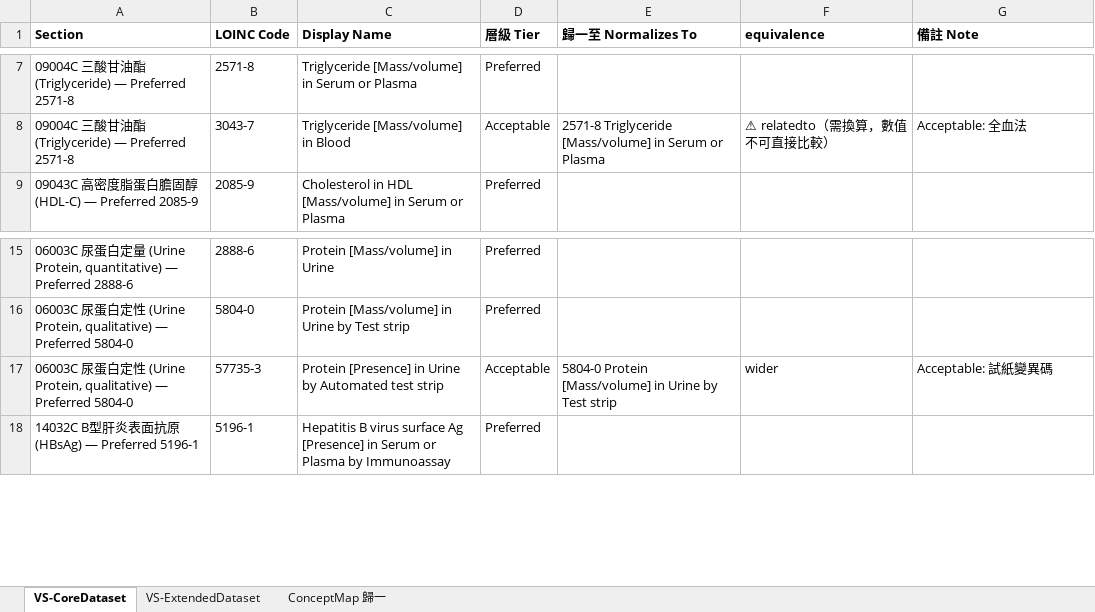
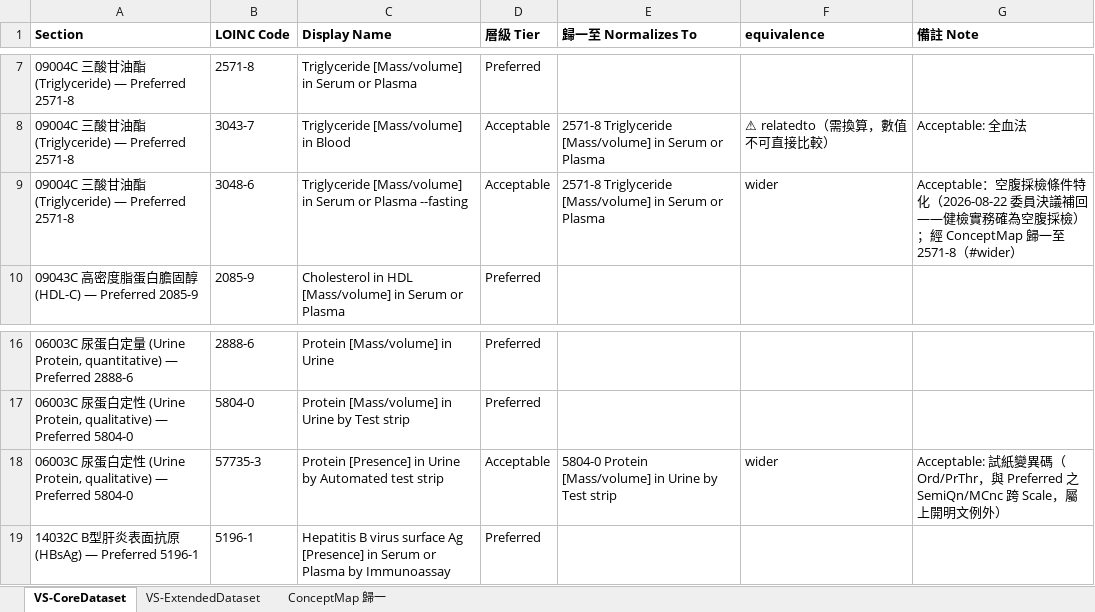
Before and after one commit to kunjulin/occupationIG, an Excel workbook: input/assets/loinc-valuesets.xlsx, sheet VS-CoreDataset, drawn as a sheet; only a part is shown, gaps mark what is left out; values as stored, in another font and other column widths than the file's, no borders; addresses are those after the commit; the diff names each change by its address in the sheet, - before the commit and + after, or states it on an @@ line.

Commit message:
依委員決議擴充術語、清出對外資產錯碼並精確化溯源 — v0.10.1 (#47)
一、術語擴充（2026-08-22 委員決議）
腰圍新增 acceptable 8281-8（超音波量測法），三酸甘油酯補回 3048-6（空腹採檢條件特化）。
ConceptMap 由 41 組增為 45 組，分佈 wider 13／narrower 6／relatedto 26。
四組之 equivalence 刻意不一致：條件特化為 wider，同層方法兄弟碼與量測 protocol 碼為 relatedto。
56114-2／56115-9 僅登錄於 ConceptMap，不納入任何值集。各列 Preferred 一碼未動，21 列不受影響。

二、對外下載資產除錯
snomed-loinc-mappings.csv 之 loinc_acceptable 欄從未被閘門看過，其中 7 筆為本指引自己
早已判定語意錯誤者（14390-9 實為透析液澱粉酶、22326-3 實為 C 型肝炎抗體等）。
另查出兩列之 preferred／acceptable 顛倒：LDL-C 與 FVC。顛倒比缺碼嚴重，會使實作端
把變異碼當成主要交換碼送出。全數以值集與 ConceptMap 為真更正，並補上原缺之腰圍列。

三、閘門修補
check-asset-consistency.js 檢查範圍擴及 loinc_acceptable，並新增歸一方向檢查，
補負向自我測試 9 例。audit-ucum.js 之分號多值解析經覆核為本來即支援，未改行為，
補自我測試 9 例鎖住該性質。qa-gate.js 補未具名 INFORMATION 之歸因報表與主流程煙霧測試。

四、明文例外與溯源精確化
尿蛋白定性之跨 Scale／Property 綁定寫成明文例外。三項實質差異之溯源逐項切開：
BMI 不納入為回到原案之事實陳述、第 11 列語意出自專家會議臨時動議、
{quid}/d 為 UCUM 規格所限。另更正「展開碼數」一詞——核算式所稱者為各列之
preferred 主碼，非值集展開之成員代碼數。

CI 實測（IG Publisher 2.2.11，tx.fhir.org/r4）：
  err 0／warn 80／info 463，33 個具名類別差異全為 0，qa-baseline.json 未動。
  UCUM 七態：相符 236、不符 0、未列於對照檔 0、待人工判定 0、Scale 未知 0、冗列 0。
  8281-8 之多值單位實測 csv=[in_us];cm official=[in_us];cm 相符。

```diff
--- a/input/assets/loinc-valuesets.xlsx (sheet VS-CoreDataset)
+++ b/input/assets/loinc-valuesets.xlsx (sheet VS-CoreDataset)
+row 9: 09004C 三酸甘油酯 (Triglyceride) — Preferred 2571-8 | 3048-6 | Triglyceride [Mass/volume] in Serum or Plasma --fasting | Acceptable | 2571-8 Triglyceride [Mass/volume] in Serum or Plasma | wider | Acceptable：空腹採檢條件特化（2026-08-22 委員決議補回——健檢實務確為空腹採檢）；經 ConceptMap 歸一至 2571-8（#wider）
-G18 (備註 Note): Acceptable: 試紙變異碼
+G18 (備註 Note): Acceptable: 試紙變異碼（Ord/PrThr，與 Preferred 之 SemiQn/MCnc 跨 Scale，屬上開明文例外）
```
Also changed, not shown: sheet ConceptMap 歸一, input/assets/snomed-mappings.xlsx, 20 other files.
